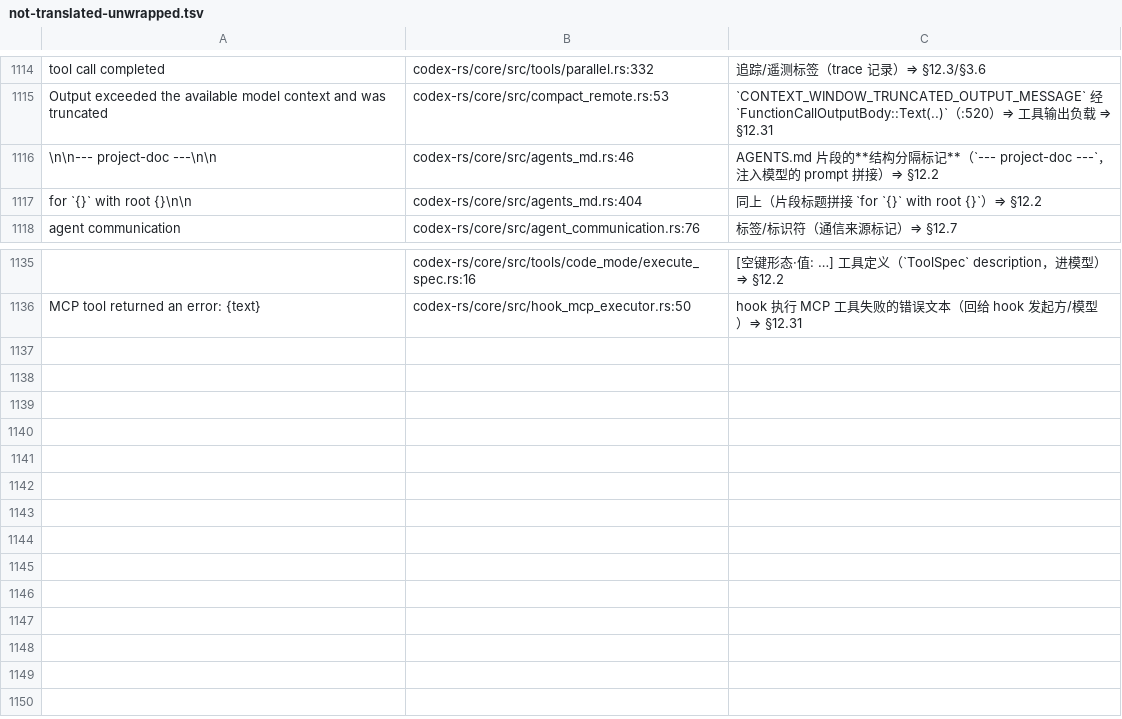
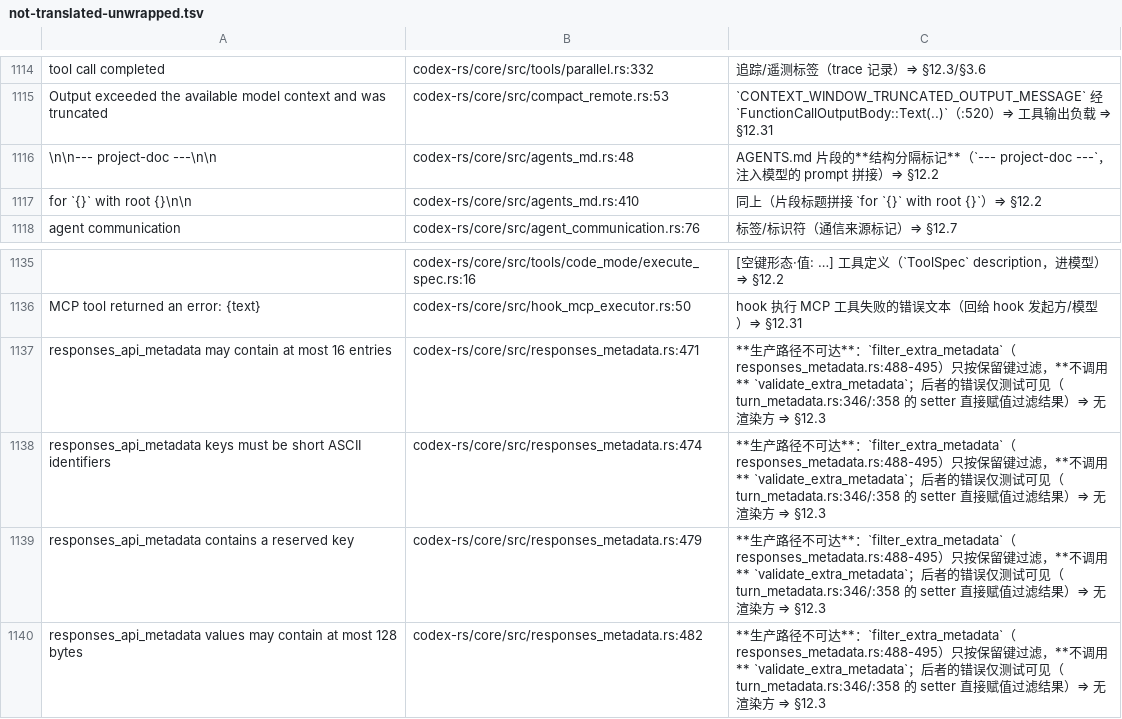
Before and after one commit to clearnature/codex, a TSV file: codex-rs/i18n/not-translated-unwrapped.tsv, drawn as a sheet; only a part is shown, gaps mark what is left out; the diff names each change by its address in the sheet, - before the commit and + after, or states it on an @@ line.

Commit message:
i18n: 按 §12.53 队列清 14 站点（译 10 + 登记 4）⇒ core 25 → 11
- 译：windows_sandbox 6（经 app-server JSON-RPC 回客户端；Windows 路径本机不可验证）、agents_md:104、shell.rs:69、tools/sandboxing:217（Forbidden reason）、document_helpers:201
- 登记：responses_metadata 4（validate_extra_metadata 生产不可达——filter 不调用它）
- 剩余 11 = thiserror 族 10（errors.rs 9 + mcp account:11，同族并入待裁决）+ environment_selection:625（渲染未坐实）
- docs §12.54 记录判据链与剩余构成

```diff
--- a/codex-rs/i18n/not-translated-unwrapped.tsv
+++ b/codex-rs/i18n/not-translated-unwrapped.tsv
-B1116: codex-rs/core/src/agents_md.rs:46
+B1116: codex-rs/core/src/agents_md.rs:48
-B1117: codex-rs/core/src/agents_md.rs:404
+B1117: codex-rs/core/src/agents_md.rs:410
+row 1137: responses_api_metadata may contain at most 16 entries | codex-rs/core/src/responses_metadata.rs:471 | **生产路径不可达**：`filter_extra_metadata`（responses_metadata.rs:488-495）只按保留键过滤，**不调用** `validate_extra_metadata`；后者的错误仅测试可见（turn_metadata.rs:346/:358 的 setter 直接赋值过滤结果）⇒ 无渲染方 ⇒ §12.3
+row 1138: responses_api_metadata keys must be short ASCII identifiers | codex-rs/core/src/responses_metadata.rs:474 | **生产路径不可达**：`filter_extra_metadata`（responses_metadata.rs:488-495）只按保留键过滤，**不调用** `validate_extra_metadata`；后者的错误仅测试可见（turn_metadata.rs:346/:358 的 setter 直接赋值过滤结果）⇒ 无渲染方 ⇒ §12.3
+row 1139: responses_api_metadata contains a reserved key | codex-rs/core/src/responses_metadata.rs:479 | **生产路径不可达**：`filter_extra_metadata`（responses_metadata.rs:488-495）只按保留键过滤，**不调用** `validate_extra_metadata`；后者的错误仅测试可见（turn_metadata.rs:346/:358 的 setter 直接赋值过滤结果）⇒ 无渲染方 ⇒ §12.3
+row 1140: responses_api_metadata values may contain at most 128 bytes | codex-rs/core/src/responses_metadata.rs:482 | **生产路径不可达**：`filter_extra_metadata`（responses_metadata.rs:488-495）只按保留键过滤，**不调用** `validate_extra_metadata`；后者的错误仅测试可见（turn_metadata.rs:346/:358 的 setter 直接赋值过滤结果）⇒ 无渲染方 ⇒ §12.3
```
Also changed, not shown: 7 other files.
